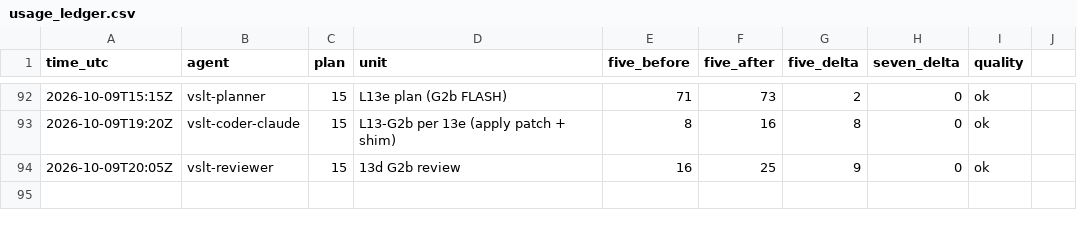
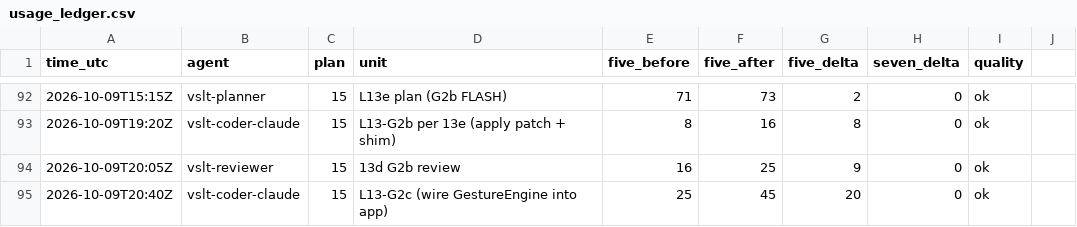
Before and after one commit to sampham-AIstudy/Vietnamese-Sign-Language-Translator, a CSV file: docs/usage_ledger.csv, drawn as a sheet; only a part is shown, gaps mark what is left out.

```diff
--- a/docs/usage_ledger.csv
+++ b/docs/usage_ledger.csv
@@ -94 +94,2 @@ time_utc,agent,plan,unit,five_before,five_after,five_delta,seven_delta,quality
 2026-10-09T20:05Z,vslt-reviewer,15,13d G2b review,16,25,9,0,ok
+2026-10-09T20:40Z,vslt-coder-claude,15,L13-G2c (wire GestureEngine into app),25,45,20,0,ok
```
Also changed, not shown: 1 other file.
